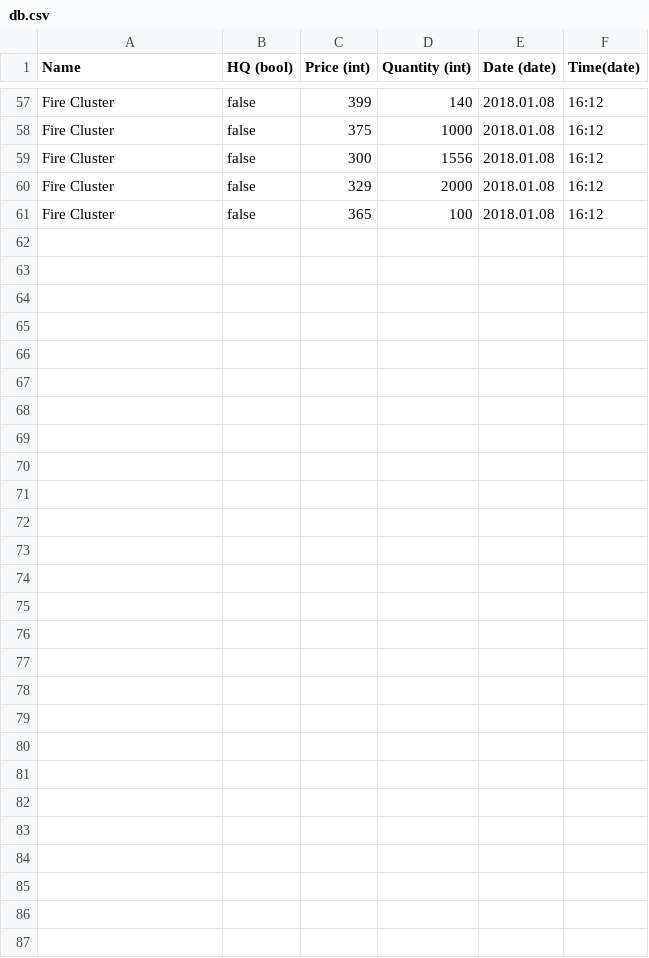
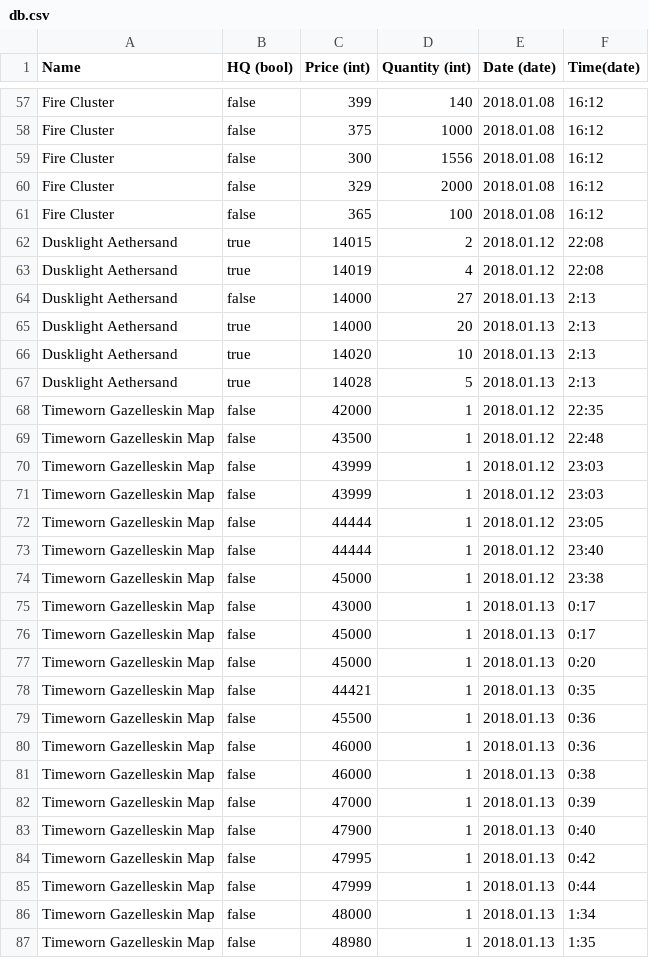
Before and after one commit to isetr/ffmarket, a CSV file: FFMarket/Content/db.csv, drawn as a sheet; only a part is shown, gaps mark what is left out; the diff names each change by its address in the sheet, - before the commit and + after, or states it on an @@ line.

Commit message:
Add more entries

```diff
--- a/FFMarket/Content/db.csv
+++ b/FFMarket/Content/db.csv
+row 62: Dusklight Aethersand | true | 14015 | 2 | 2018.01.12 | 22:08
+row 63: Dusklight Aethersand | true | 14019 | 4 | 2018.01.12 | 22:08
+row 64: Dusklight Aethersand | false | 14000 | 27 | 2018.01.13 | 2:13
+row 65: Dusklight Aethersand | true | 14000 | 20 | 2018.01.13 | 2:13
+row 66: Dusklight Aethersand | true | 14020 | 10 | 2018.01.13 | 2:13
+row 67: Dusklight Aethersand | true | 14028 | 5 | 2018.01.13 | 2:13
+row 68: Timeworn Gazelleskin Map | false | 42000 | 1 | 2018.01.12 | 22:35
+row 69: Timeworn Gazelleskin Map | false | 43500 | 1 | 2018.01.12 | 22:48
+row 70: Timeworn Gazelleskin Map | false | 43999 | 1 | 2018.01.12 | 23:03
+row 71: Timeworn Gazelleskin Map | false | 43999 | 1 | 2018.01.12 | 23:03
+row 72: Timeworn Gazelleskin Map | false | 44444 | 1 | 2018.01.12 | 23:05
+row 73: Timeworn Gazelleskin Map | false | 44444 | 1 | 2018.01.12 | 23:40
+row 74: Timeworn Gazelleskin Map | false | 45000 | 1 | 2018.01.12 | 23:38
+row 75: Timeworn Gazelleskin Map | false | 43000 | 1 | 2018.01.13 | 0:17
+row 76: Timeworn Gazelleskin Map | false | 45000 | 1 | 2018.01.13 | 0:17
+row 77: Timeworn Gazelleskin Map | false | 45000 | 1 | 2018.01.13 | 0:20
+row 78: Timeworn Gazelleskin Map | false | 44421 | 1 | 2018.01.13 | 0:35
+row 79: Timeworn Gazelleskin Map | false | 45500 | 1 | 2018.01.13 | 0:36
+row 80: Timeworn Gazelleskin Map | false | 46000 | 1 | 2018.01.13 | 0:36
+row 81: Timeworn Gazelleskin Map | false | 46000 | 1 | 2018.01.13 | 0:38
+row 82: Timeworn Gazelleskin Map | false | 47000 | 1 | 2018.01.13 | 0:39
+row 83: Timeworn Gazelleskin Map | false | 47900 | 1 | 2018.01.13 | 0:40
+row 84: Timeworn Gazelleskin Map | false | 47995 | 1 | 2018.01.13 | 0:42
+row 85: Timeworn Gazelleskin Map | false | 47999 | 1 | 2018.01.13 | 0:44
+row 86: Timeworn Gazelleskin Map | false | 48000 | 1 | 2018.01.13 | 1:34
+row 87: Timeworn Gazelleskin Map | false | 48980 | 1 | 2018.01.13 | 1:35
```
